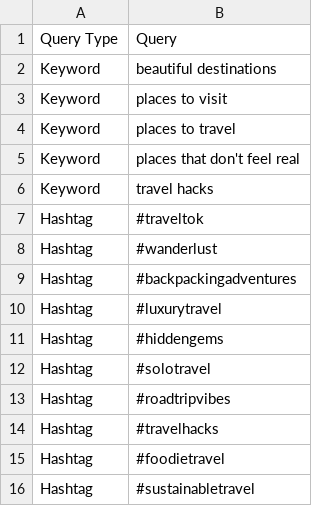
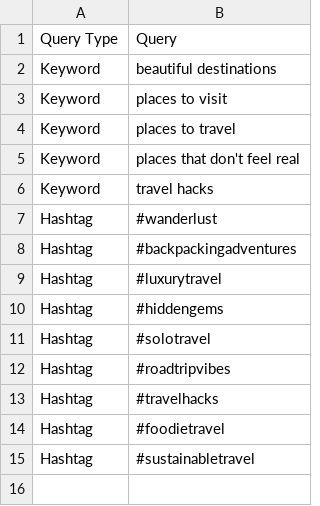
Before and after one commit to Sakib75/tiktok_scraper, a CSV file: queries.csv, drawn as a sheet; the diff names each change by its address in the sheet, - before the commit and + after, or states it on an @@ line.

```diff
--- a/queries.csv
+++ b/queries.csv
-row 7: Hashtag | #traveltok
```
Also changed, not shown: 5 other files.
